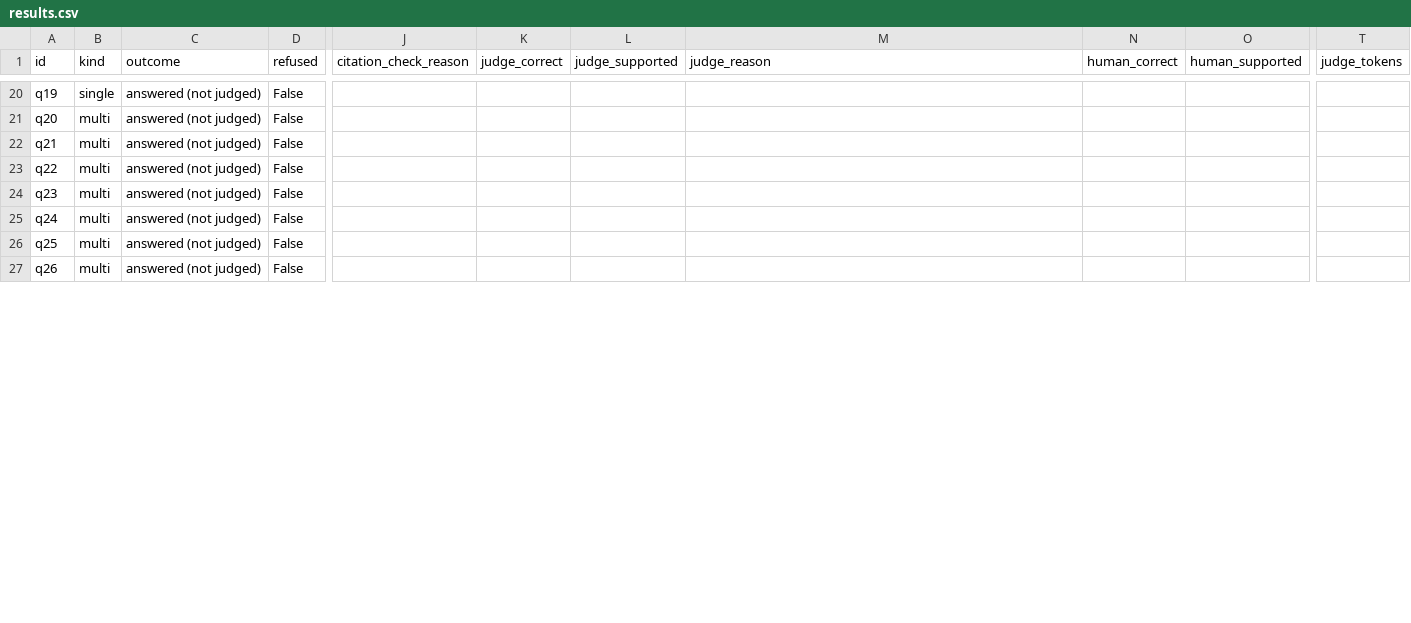
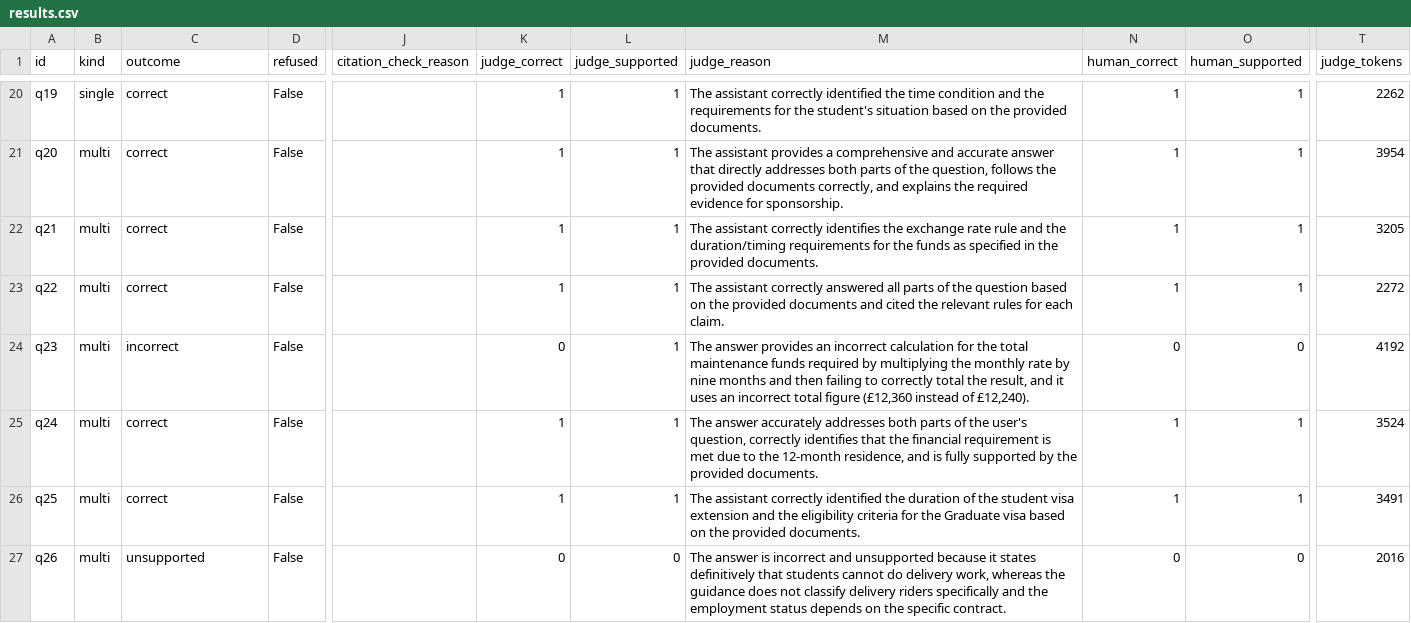
Before and after one commit to MarcoCelati/daiist-assignment-3, a CSV file: eval/results.csv, drawn as a sheet; only a part is shown, gaps mark what is left out; the diff covers the shown part only; the diff names each change by its address in the sheet, - before the commit and + after, or states it on an @@ line.

Commit message:
Run 1 results

```diff
--- a/eval/results.csv
+++ b/eval/results.csv
-C20:C23 (outcome): answered (not judged)
+C20:C23 (outcome): correct
-K20:K23 (judge_correct): (empty)
+K20:K23 (judge_correct): 1
-L20:L26 (judge_supported): (empty)
+L20:L26 (judge_supported): 1
-M20 (judge_reason): (empty)
+M20 (judge_reason): The assistant correctly identified the time condition and the requirements for the student's situation based on the provided documents.
-N20:N23 (human_correct): (empty)
+N20:N23 (human_correct): 1
-O20:O23 (human_supported): (empty)
+O20:O23 (human_supported): 1
-T20 (judge_tokens): (empty)
+T20 (judge_tokens): 2262
-M21 (judge_reason): (empty)
+M21 (judge_reason): The assistant provides a comprehensive and accurate answer that directly addresses both parts of the question, follows the provided documents correctly, and explains the required evidence for sponsorship.
-T21 (judge_tokens): (empty)
+T21 (judge_tokens): 3954
-M22 (judge_reason): (empty)
+M22 (judge_reason): The assistant correctly identifies the exchange rate rule and the duration/timing requirements for the funds as specified in the provided documents.
-T22 (judge_tokens): (empty)
+T22 (judge_tokens): 3205
-M23 (judge_reason): (empty)
+M23 (judge_reason): The assistant correctly answered all parts of the question based on the provided documents and cited the relevant rules for each claim.
-T23 (judge_tokens): (empty)
+T23 (judge_tokens): 2272
-C24 (outcome): answered (not judged)
+C24 (outcome): incorrect
-K24 (judge_correct): (empty)
+K24 (judge_correct): 0
-M24 (judge_reason): (empty)
+M24 (judge_reason): The answer provides an incorrect calculation for the total maintenance funds required by multiplying the monthly rate by nine months and then failing to correctly total the result, and it uses an incorrect total figure (£12,360 instead of £12,240).
-N24 (human_correct): (empty)
+N24 (human_correct): 0
-O24 (human_supported): (empty)
+O24 (human_supported): 0
-T24 (judge_tokens): (empty)
+T24 (judge_tokens): 4192
-C25:C26 (outcome): answered (not judged)
+C25:C26 (outcome): correct
-K25:K26 (judge_correct): (empty)
+K25:K26 (judge_correct): 1
-M25 (judge_reason): (empty)
+M25 (judge_reason): The answer accurately addresses both parts of the user's question, correctly identifies that the financial requirement is met due to the 12-month residence, and is fully supported by the provided documents.
-N25:N26 (human_correct): (empty)
+N25:N26 (human_correct): 1
-O25:O26 (human_supported): (empty)
+O25:O26 (human_supported): 1
-T25 (judge_tokens): (empty)
+T25 (judge_tokens): 3524
-M26 (judge_reason): (empty)
+M26 (judge_reason): The assistant correctly identified the duration of the student visa extension and the eligibility criteria for the Graduate visa based on the provided documents.
-T26 (judge_tokens): (empty)
+T26 (judge_tokens): 3491
-C27 (outcome): answered (not judged)
+C27 (outcome): unsupported
-K27 (judge_correct): (empty)
+K27 (judge_correct): 0
-L27 (judge_supported): (empty)
+L27 (judge_supported): 0
-M27 (judge_reason): (empty)
+M27 (judge_reason): The answer is incorrect and unsupported because it states definitively that students cannot do delivery work, whereas the guidance does not classify delivery riders specifically and the employment status depends on the specific contract.
-N27 (human_correct): (empty)
+N27 (human_correct): 0
-O27 (human_supported): (empty)
+O27 (human_supported): 0
-T27 (judge_tokens): (empty)
+T27 (judge_tokens): 2016
```
Also changed, not shown: 144 edited cells elsewhere in this file, 9 other files.
